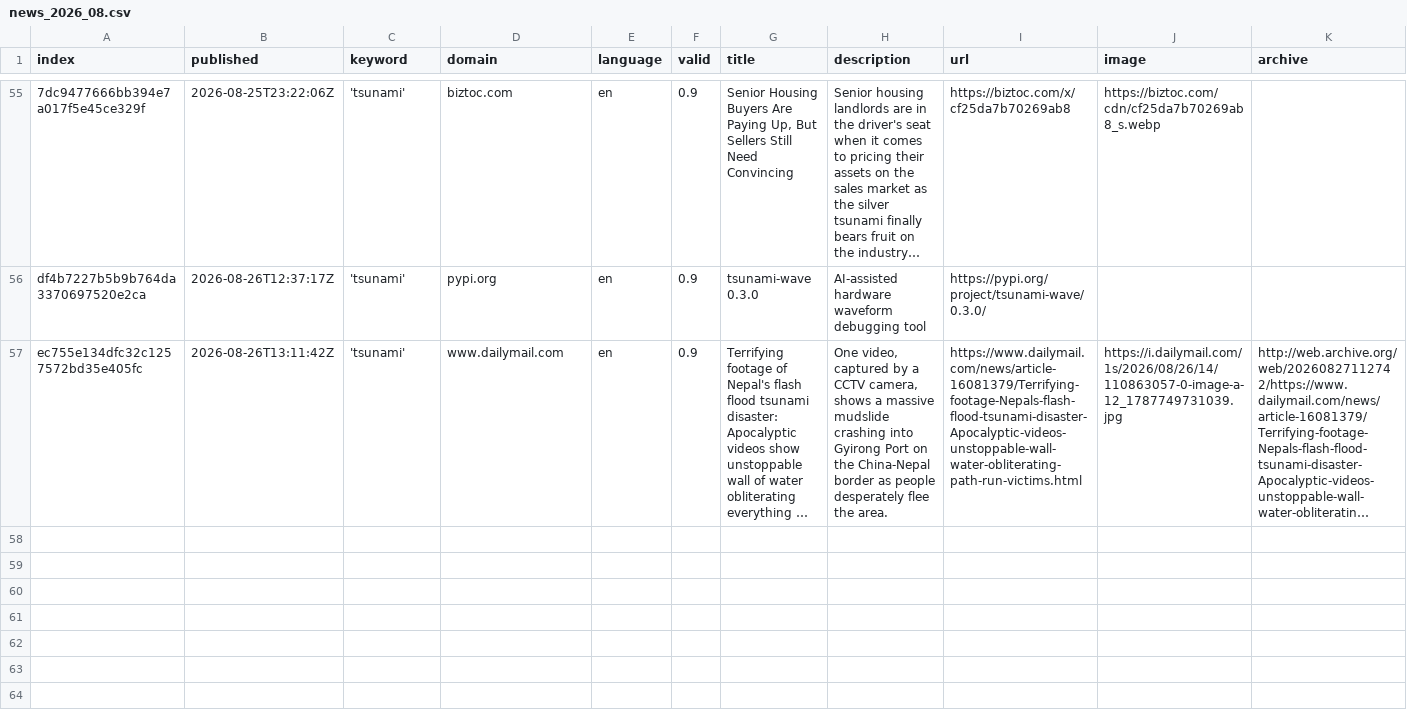
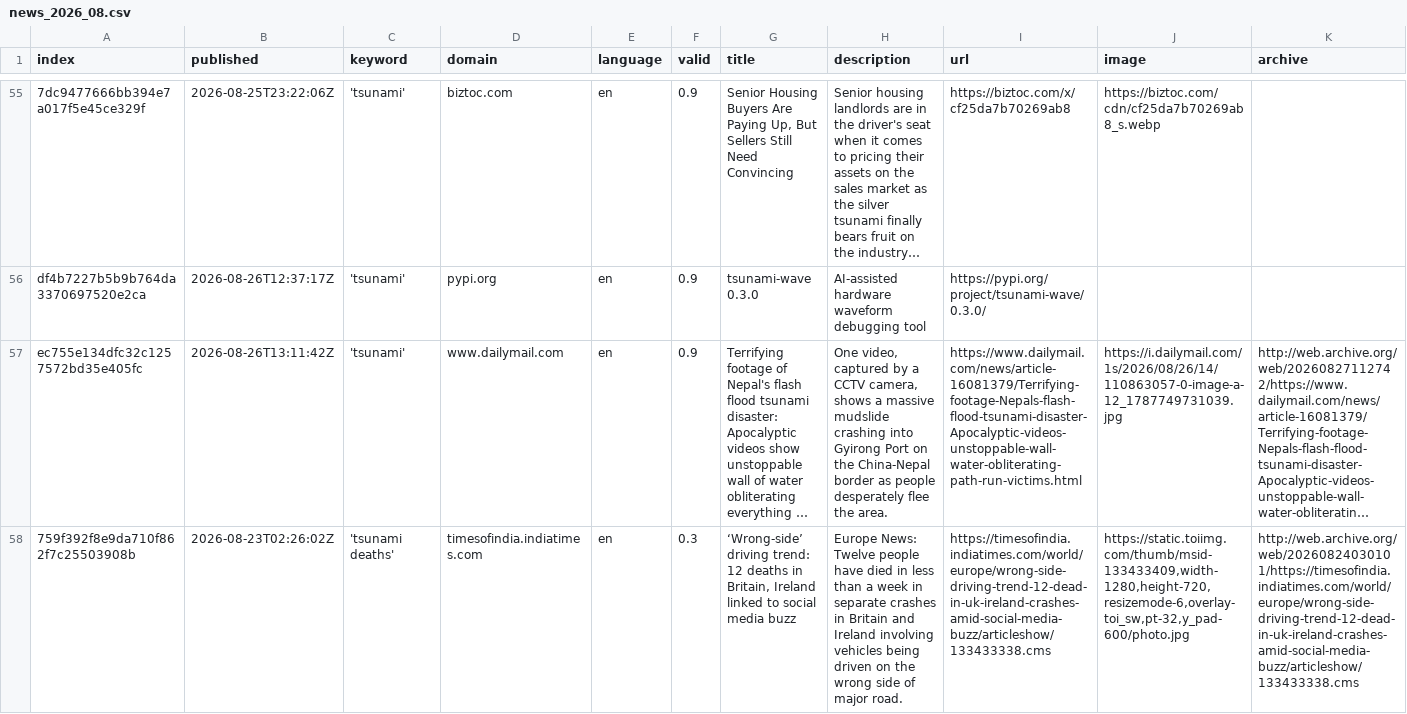
Before and after one commit to tg-news/TsunamiIsComing, a CSV file: csv/news_2026_08.csv, drawn as a sheet; only a part is shown, gaps mark what is left out; long unchanged cells end in …; rows hold the shown columns only; the diff covers the shown part only; the diff names each change by its address in the sheet, - before the commit and + after, or states it on an @@ line.

```diff
--- a/csv/news_2026_08.csv
+++ b/csv/news_2026_08.csv
+row 58: 759f392f8e9da710f862f7c25503908b | 2026-08-23T02:26:02Z | 'tsunami deaths' | timesofindia.indiatimes.com | en | 0.3 | ‘Wrong-side’ driving trend: 12 deaths in Britain, Ireland linked to social media buzz | Europe News: Twelve people have died in less than a week in separate crashes in Britain and Ireland involving vehicles being driven on the wrong side of major road. | https://timesofindia.indiatimes.com/world/europe/wrong-side-driving-trend-12-dead-in-uk-ireland-crashes-amid-social-media-buzz/articleshow/133433338.cms | https://static.toiimg.com/thumb/msid-133433409,width-1280,height-720,resizemode-6,overlay-toi_sw,pt-32,y_pad-600/photo.jpg | http://web.archive.org/web/20260824030101/https://timesofindia.indiatimes.com/world/europe/wrong-side-driving-trend-12-dead-in-uk-ireland-crashes-amid-social-media-buzz/articleshow/133433338.cms
```
Also changed, not shown: 2 added rows elsewhere in this file, keywords.csv.
